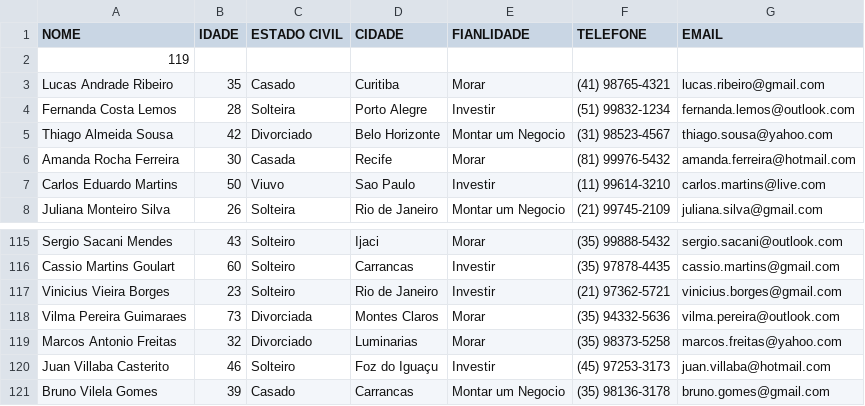
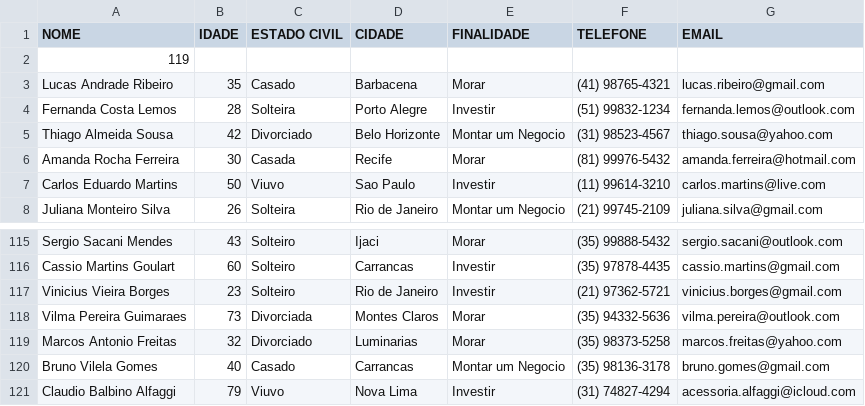
Before and after one commit to jotaGoulart/Projeto_Final_IAlg, a CSV file: dados.csv, drawn as a sheet; only a part is shown, gaps mark what is left out.

Commit message:
Nova alteração no csv.

```diff
--- a/dados.csv
+++ b/dados.csv
@@ -1,4 +1,4 @@
-NOME,IDADE,ESTADO CIVIL,CIDADE,FIANLIDADE,TELEFONE,EMAIL
+NOME,IDADE,ESTADO CIVIL,CIDADE,FINALIDADE,TELEFONE,EMAIL
 119
-Lucas Andrade Ribeiro,35,Casado,Curitiba,Morar,(41) 98765-4321,lucas.ribeiro@gmail.com
+Lucas Andrade Ribeiro,35,Casado,Barbacena,Morar,(41) 98765-4321,lucas.ribeiro@gmail.com
 Fernanda Costa Lemos,28,Solteira,Porto Alegre,Investir,(51) 99832-1234,fernanda.lemos@outlook.com
@@ -119,3 +119,3 @@ Vilma Pereira Guimaraes,73,Divorciada,Montes Claros,Morar,(35) 94332-5636,vilma.
 Marcos Antonio Freitas,32,Divorciado,Luminarias,Morar,(35) 98373-5258,marcos.freitas@yahoo.com
-Juan Villaba Casterito,46,Solteiro,Foz do Iguaçu,Investir,(45) 97253-3173,juan.villaba@hotmail.com
-Bruno Vilela Gomes,39,Casado,Carrancas,Montar um Negocio,(35) 98136-3178,bruno.gomes@gmail.com
+Bruno Vilela Gomes,40,Casado,Carrancas,Montar um Negocio,(35) 98136-3178,bruno.gomes@gmail.com
+Claudio Balbino Alfaggi,79,Viuvo,Nova Lima,Investir,(31) 74827-4294,acessoria.alfaggi@icloud.com
```
